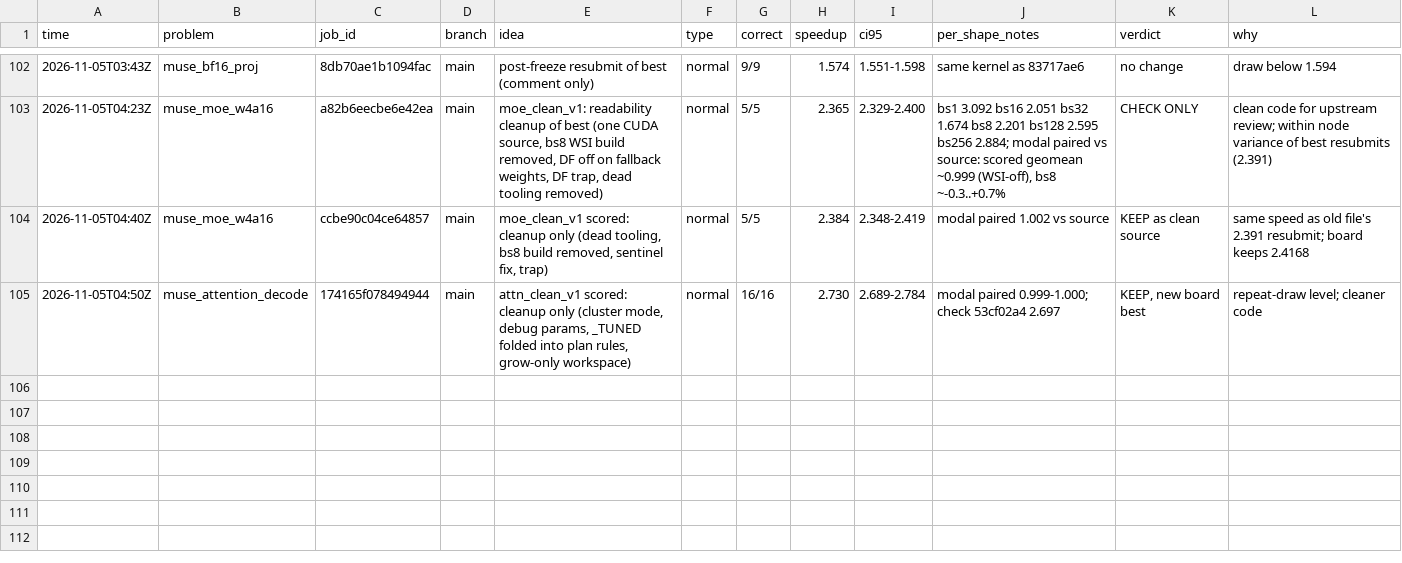
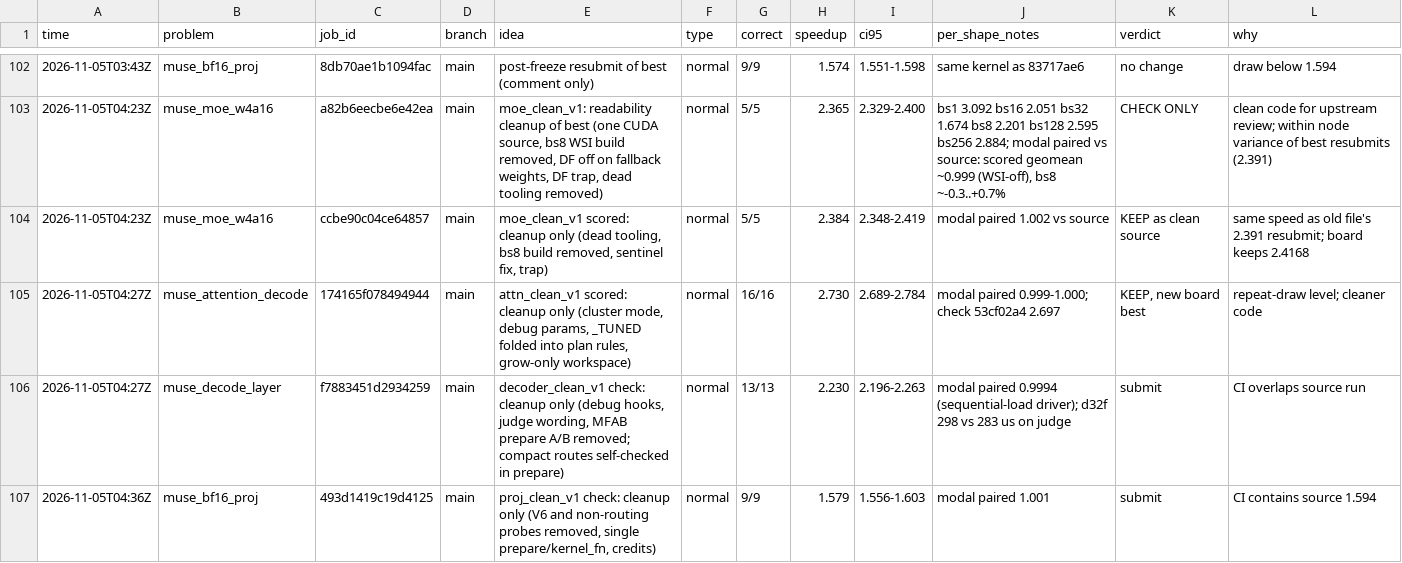
Before and after one commit to StarAtNyte/muse-spark-kernels, a TSV file: results.tsv, drawn as a sheet; only a part is shown, gaps mark what is left out.

Commit message:
Log cleaned decoder/proj checks; fix run times

```diff
--- a/results.tsv
+++ b/results.tsv
@@ -103,3 +103,5 @@ time	problem	job_id	branch	idea	type	correct	speedup	ci95	per_shape_notes	verdic
 2026-11-05T04:23Z	muse_moe_w4a16	a82b6eecbe6e42ea	main	moe_clean_v1: readability cleanup of best (one CUDA source, bs8 WSI build removed, DF off on fallback weights, DF trap, dead tooling removed)	normal	5/5	2.365	2.329-2.400	bs1 3.092 bs16 2.051 bs32 1.674 bs8 2.201 bs128 2.595 bs256 2.884; modal paired vs source: scored geomean ~0.999 (WSI-off), bs8 ~-0.3..+0.7%	CHECK ONLY	clean code for upstream review; within node variance of best resubmits (2.391)
-2026-11-05T04:40Z	muse_moe_w4a16	ccbe90c04ce64857	main	moe_clean_v1 scored: cleanup only (dead tooling, bs8 build removed, sentinel fix, trap)	normal	5/5	2.384	2.348-2.419	modal paired 1.002 vs source	KEEP as clean source	same speed as old file's 2.391 resubmit; board keeps 2.4168
-2026-11-05T04:50Z	muse_attention_decode	174165f078494944	main	attn_clean_v1 scored: cleanup only (cluster mode, debug params, _TUNED folded into plan rules, grow-only workspace)	normal	16/16	2.730	2.689-2.784	modal paired 0.999-1.000; check 53cf02a4 2.697	KEEP, new board best	repeat-draw level; cleaner code
+2026-11-05T04:23Z	muse_moe_w4a16	ccbe90c04ce64857	main	moe_clean_v1 scored: cleanup only (dead tooling, bs8 build removed, sentinel fix, trap)	normal	5/5	2.384	2.348-2.419	modal paired 1.002 vs source	KEEP as clean source	same speed as old file's 2.391 resubmit; board keeps 2.4168
+2026-11-05T04:27Z	muse_attention_decode	174165f078494944	main	attn_clean_v1 scored: cleanup only (cluster mode, debug params, _TUNED folded into plan rules, grow-only workspace)	normal	16/16	2.730	2.689-2.784	modal paired 0.999-1.000; check 53cf02a4 2.697	KEEP, new board best	repeat-draw level; cleaner code
+2026-11-05T04:27Z	muse_decode_layer	f7883451d2934259	main	decoder_clean_v1 check: cleanup only (debug hooks, judge wording, MFAB prepare A/B removed; compact routes self-checked in prepare)	normal	13/13	2.230	2.196-2.263	modal paired 0.9994 (sequential-load driver); d32f 298 vs 283 us on judge	submit	CI overlaps source run
+2026-11-05T04:36Z	muse_bf16_proj	493d1419c19d4125	main	proj_clean_v1 check: cleanup only (V6 and non-routing probes removed, single prepare/kernel_fn, credits)	normal	9/9	1.579	1.556-1.603	modal paired 1.001	submit	CI contains source 1.594
```
